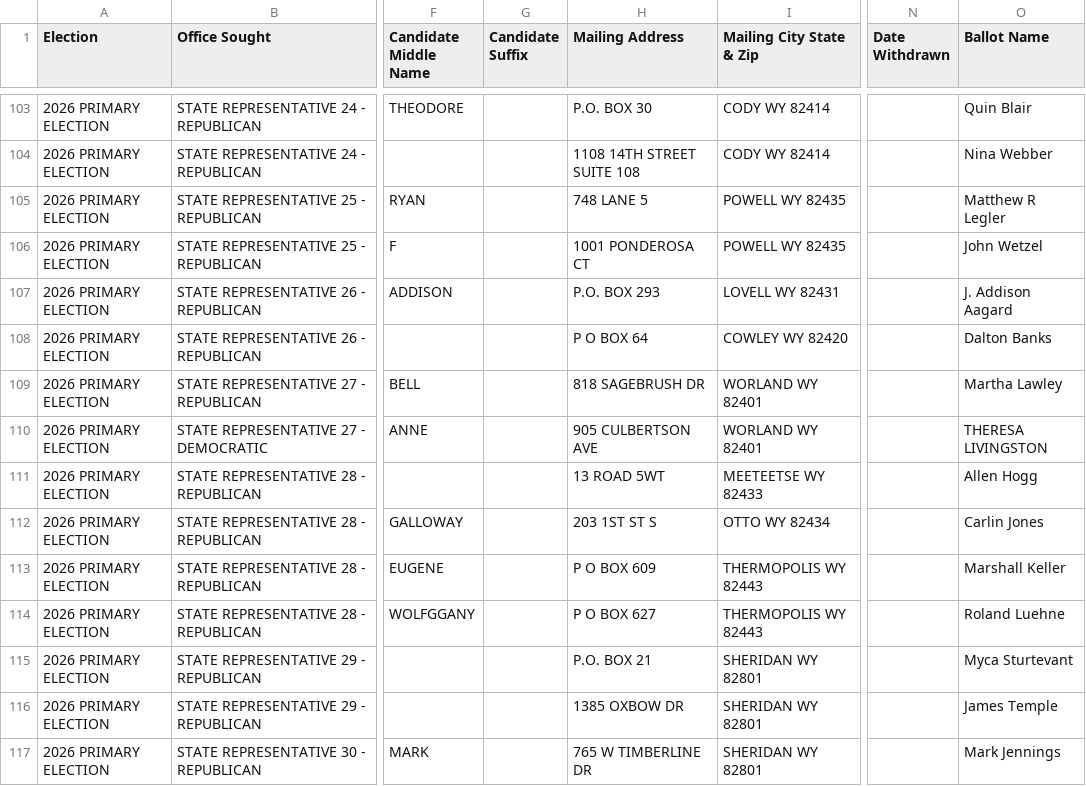
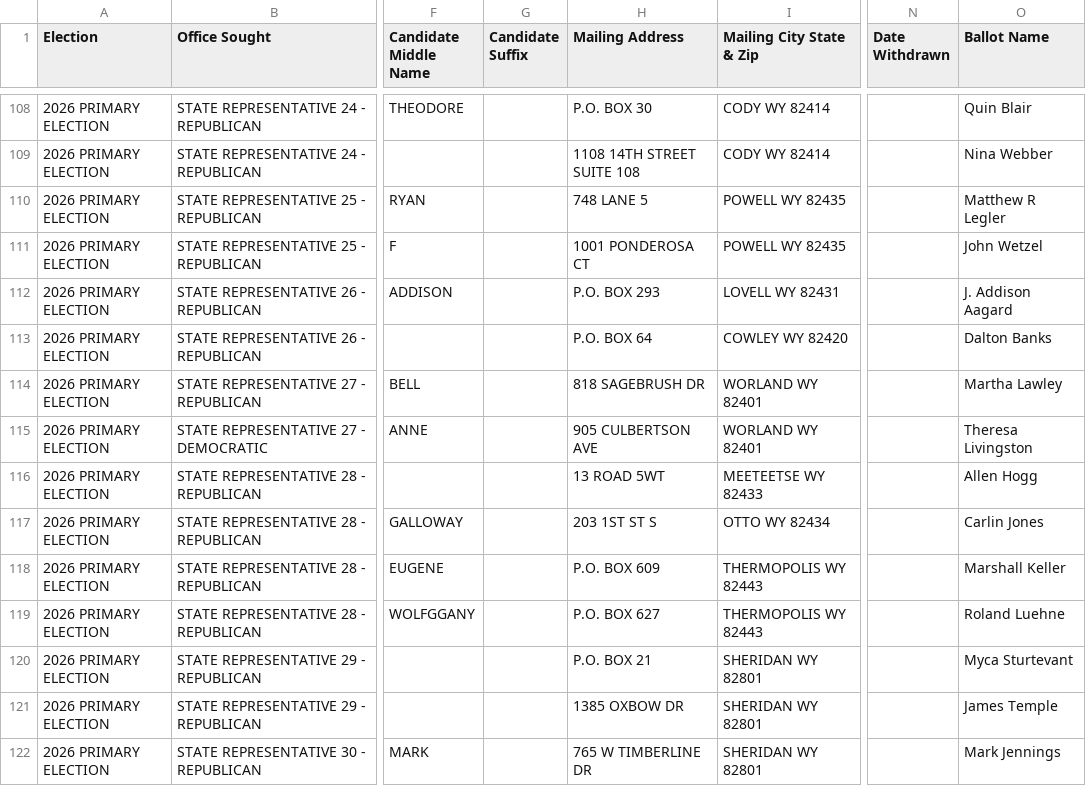
Before and after one commit to yincrash/wy_election_roster, a CSV file: 2026_WY_Primary_Election_Candidates.csv, drawn as a sheet; only a part is shown, gaps mark what is left out; addresses are those after the commit; the diff covers the shown part only; the diff names each change by its address in the sheet, - before the commit and + after, or states it on an @@ line.

```diff
--- a/2026_WY_Primary_Election_Candidates.csv
+++ b/2026_WY_Primary_Election_Candidates.csv
-H113 (Mailing Address): P O BOX 64
+H113 (Mailing Address): P.O. BOX 64
-O115 (Ballot Name): THERESA LIVINGSTON
+O115 (Ballot Name): Theresa Livingston
-H118 (Mailing Address): P O BOX 609
+H118 (Mailing Address): P.O. BOX 609
-H119 (Mailing Address): P O BOX 627
+H119 (Mailing Address): P.O. BOX 627
```
Also changed, not shown: 8 added rows and 30 edited cells elsewhere in this file, 1 other file.
